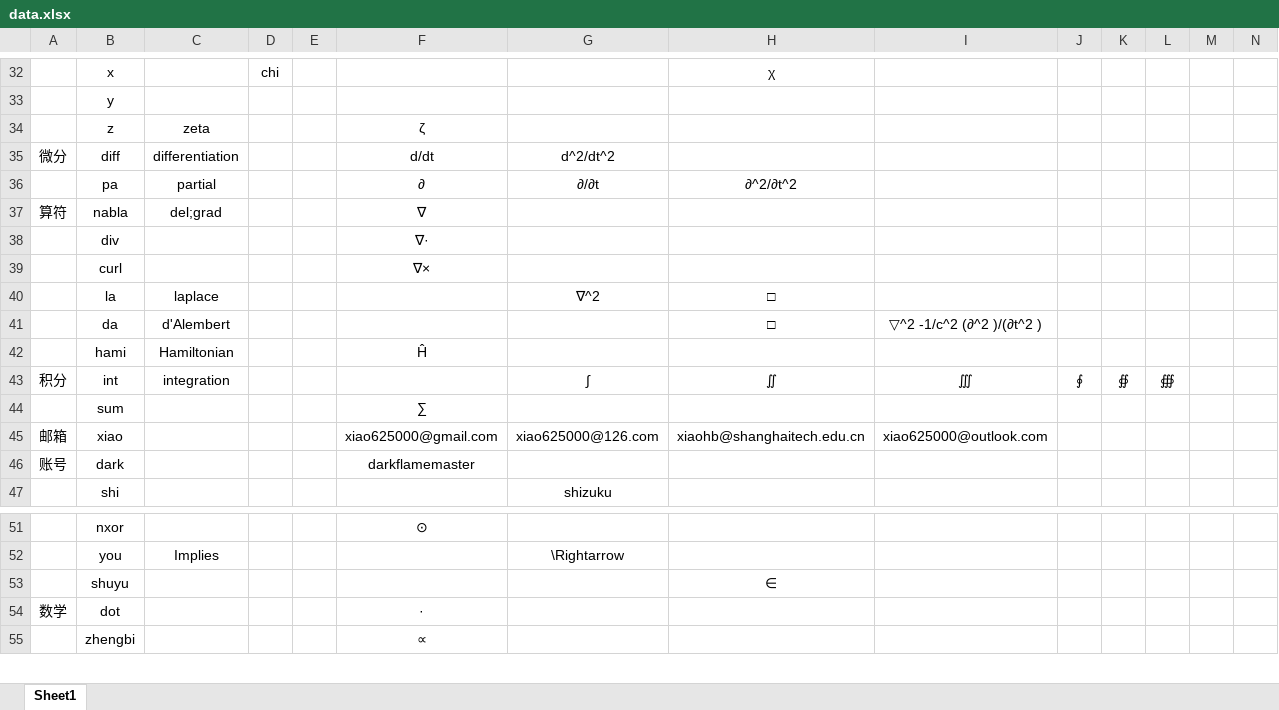
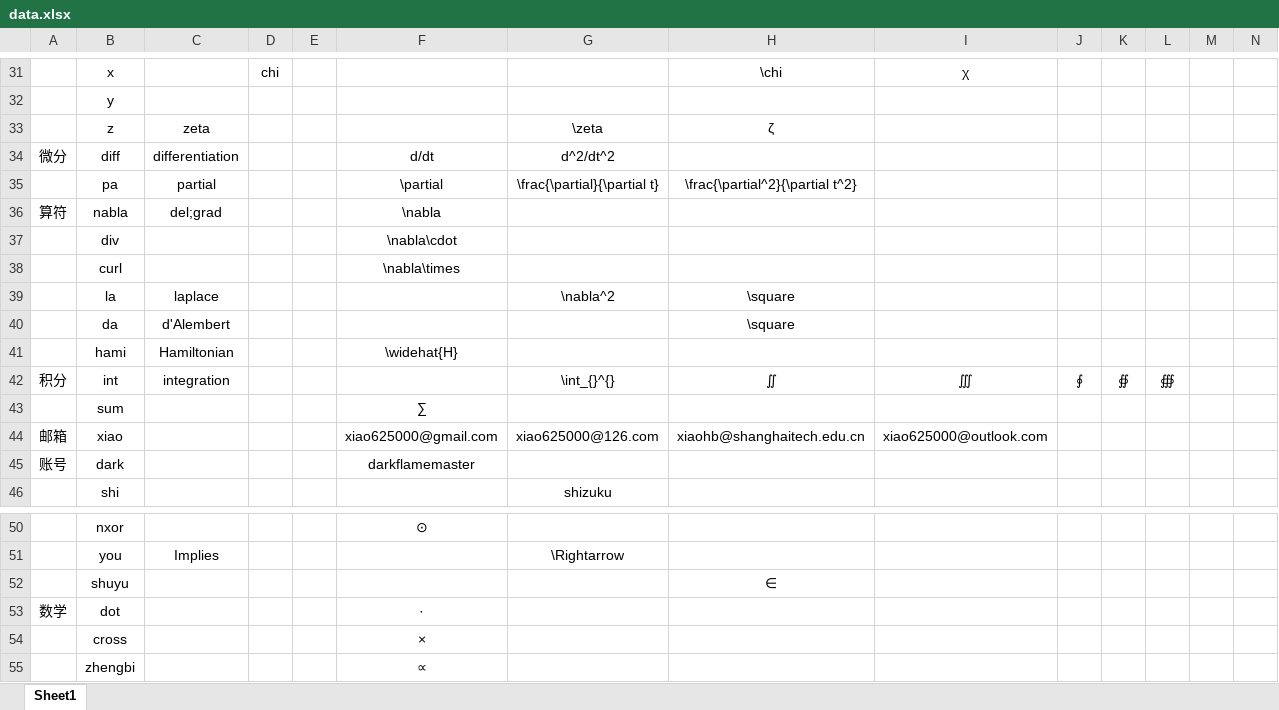
Before and after one commit to aichiyu/-, an Excel workbook: data.xlsx, sheet Sheet1, drawn as a sheet; only a part is shown, gaps mark what is left out; values as stored, in another font and other column widths than the file's, no borders; charts and pictures not drawn; removed rows and columns are numbered as before the commit, all else as after; the diff covers the shown part only; the diff names each change by its address in the sheet, - before the commit and + after, or states it on an @@ line.

```diff
--- a/data.xlsx (sheet Sheet1)
+++ b/data.xlsx (sheet Sheet1)
-H31: χ
+H31: \chi
-I31: (empty)
+I31: χ
-row 34:  | z | zeta |  |  | ζ
+row 33:  | z | zeta |  |  |  | \zeta | ζ
-row 36:  | pa | partial |  |  | ∂ | ∂/∂t | ∂^2/∂t^2
+row 35:  | pa | partial |  |  | \partial | \frac{\partial}{\partial t} | \frac{\partial^2}{\partial t^2}
-F36: ∇
+F36: \nabla
-F37: ∇·
+F37: \nabla\cdot
-F38: ∇×
+F38: \nabla\times
-G39: ∇^2
+G39: \nabla^2
-H39:H40: □
+H39:H40: \square
-I40: ▽^2 -1/c^2 (∂^2 )/(∂t^2 )
+I40: (empty)
-F41: Ĥ
+F41: \widehat{H}
-G42: ∫
+G42: \int_{}^{}
+row 54:  | cross |  |  |  | ×
```
Also changed, not shown: 19 added rows, 20 removed rows and 8 edited cells elsewhere in this sheet, charts or pictures, 1 other file.
